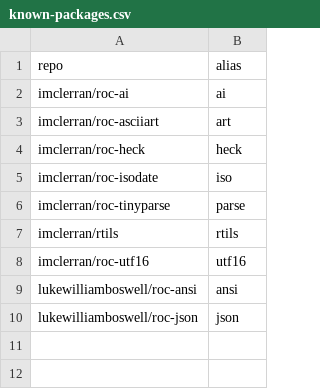
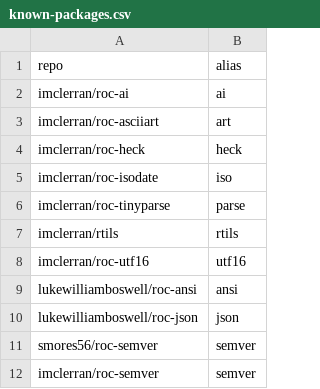
Before and after one commit to imclerran/roc-repo, a CSV file: known-packages.csv, drawn as a sheet.

Commit message:
Add semver

```diff
--- a/known-packages.csv
+++ b/known-packages.csv
@@ -10 +10,3 @@ lukewilliamboswell/roc-ansi,ansi
 lukewilliamboswell/roc-json,json
+smores56/roc-semver,semver
+imclerran/roc-semver,semver
```
